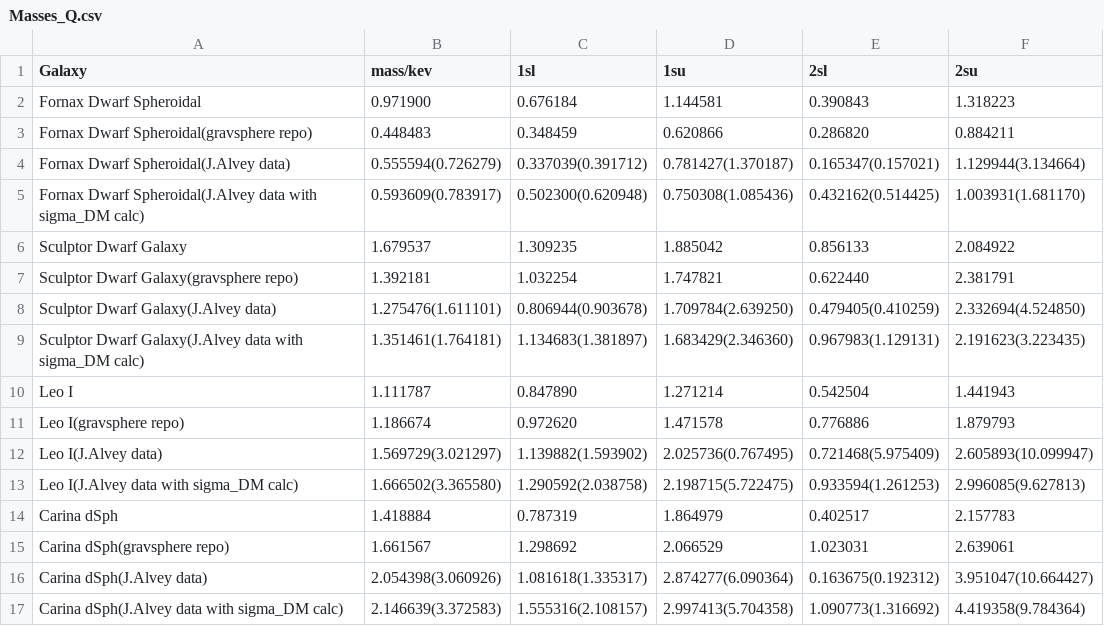
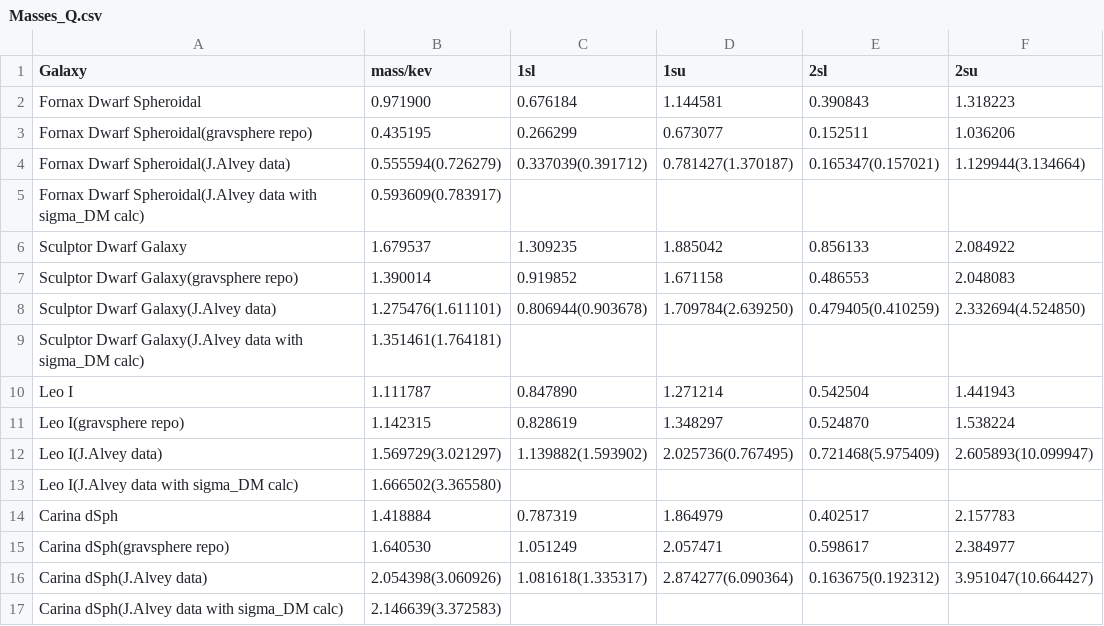
Before and after one commit to koreshk/Estimation-of-phase-space-density-in-dwarf-galaxies, a CSV file: Results/Masses_Q.csv, drawn as a sheet.

Commit message:
Update Masses_Q.csv

```diff
--- a/Results/Masses_Q.csv
+++ b/Results/Masses_Q.csv
@@ -2,16 +2,16 @@ Galaxy, mass/kev, 1sl, 1su, 2sl, 2su
 Fornax Dwarf Spheroidal, 0.971900, 0.676184, 1.144581, 0.390843, 1.318223
-Fornax Dwarf Spheroidal(gravsphere repo), 0.448483, 0.348459, 0.620866, 0.286820, 0.884211
+Fornax Dwarf Spheroidal(gravsphere repo), 0.435195, 0.266299, 0.673077, 0.152511, 1.036206
 Fornax Dwarf Spheroidal(J.Alvey data), 0.555594(0.726279), 0.337039(0.391712), 0.781427(1.370187), 0.165347(0.157021), 1.129944(3.134664)
-Fornax Dwarf Spheroidal(J.Alvey data with sigma_DM calc), 0.593609(0.783917), 0.502300(0.620948), 0.750308(1.085436), 0.432162(0.514425), 1.003931(1.681170)
+Fornax Dwarf Spheroidal(J.Alvey data with sigma_DM calc), 0.593609(0.783917), , , ,
 Sculptor Dwarf Galaxy, 1.679537, 1.309235, 1.885042, 0.856133, 2.084922
-Sculptor Dwarf Galaxy(gravsphere repo), 1.392181, 1.032254, 1.747821, 0.622440, 2.381791
+Sculptor Dwarf Galaxy(gravsphere repo), 1.390014, 0.919852, 1.671158, 0.486553, 2.048083
 Sculptor Dwarf Galaxy(J.Alvey data), 1.275476(1.611101), 0.806944(0.903678), 1.709784(2.639250), 0.479405(0.410259), 2.332694(4.524850)
-Sculptor Dwarf Galaxy(J.Alvey data with sigma_DM calc), 1.351461(1.764181), 1.134683(1.381897), 1.683429(2.346360), 0.967983(1.129131), 2.191623(3.223435)
+Sculptor Dwarf Galaxy(J.Alvey data with sigma_DM calc), 1.351461(1.764181), , , ,
 Leo I, 1.111787, 0.847890, 1.271214, 0.542504, 1.441943
-Leo I(gravsphere repo), 1.186674, 0.972620, 1.471578, 0.776886, 1.879793
+Leo I(gravsphere repo), 1.142315, 0.828619, 1.348297, 0.524870, 1.538224
 Leo I(J.Alvey data), 1.569729(3.021297), 1.139882(1.593902), 2.025736(0.767495), 0.721468(5.975409), 2.605893(10.099947)
-Leo I(J.Alvey data with sigma_DM calc), 1.666502(3.365580), 1.290592(2.038758), 2.198715(5.722475), 0.933594(1.261253), 2.996085(9.627813)
+Leo I(J.Alvey data with sigma_DM calc), 1.666502(3.365580), , , ,
 Carina dSph, 1.418884, 0.787319, 1.864979, 0.402517, 2.157783
-Carina dSph(gravsphere repo), 1.661567, 1.298692, 2.066529, 1.023031, 2.639061
+Carina dSph(gravsphere repo), 1.640530, 1.051249, 2.057471, 0.598617, 2.384977
 Carina dSph(J.Alvey data), 2.054398(3.060926), 1.081618(1.335317), 2.874277(6.090364), 0.163675(0.192312), 3.951047(10.664427)
-Carina dSph(J.Alvey data with sigma_DM calc), 2.146639(3.372583), 1.555316(2.108157), 2.997413(5.704358), 1.090773(1.316692), 4.419358(9.784364)
+Carina dSph(J.Alvey data with sigma_DM calc), 2.146639(3.372583), , , ,
```
